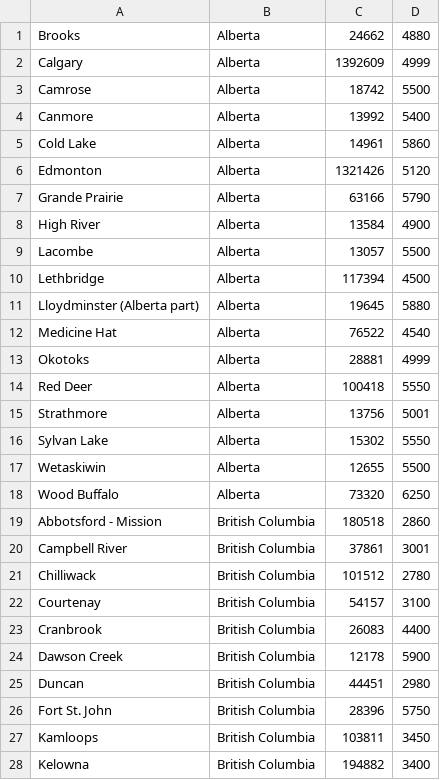
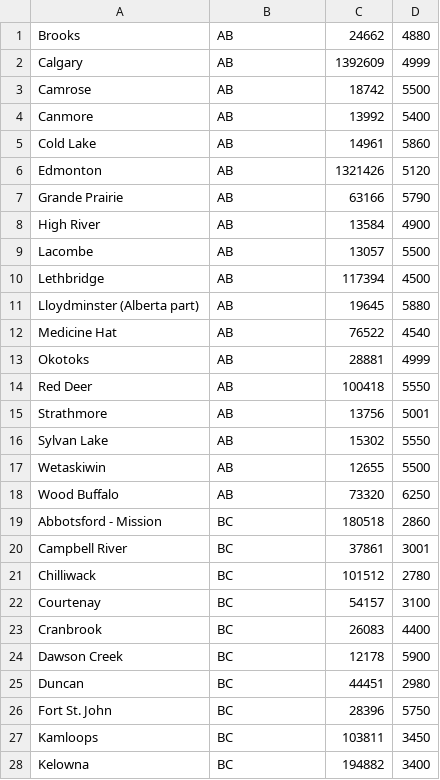
Before and after one commit to ckirney/SundryCode, a CSV file: vint_test/census_hdd_out_adj_2020-10-21.csv, drawn as a sheet; only a part is shown; the diff covers the shown part only.

```diff
--- a/vint_test/census_hdd_out_adj_2020-10-21.csv
+++ b/vint_test/census_hdd_out_adj_2020-10-21.csv
@@ -1,28 +1,28 @@
-Brooks,Alberta,24662,4880
-Calgary,Alberta,1392609,4999
-Camrose,Alberta,18742,5500
-Canmore,Alberta,13992,5400
-Cold Lake,Alberta,14961,5860
-Edmonton,Alberta,1321426,5120
-Grande Prairie,Alberta,63166,5790
-High River,Alberta,13584,4900
-Lacombe,Alberta,13057,5500
-Lethbridge,Alberta,117394,4500
-Lloydminster (Alberta part),Alberta,19645,5880
-Medicine Hat,Alberta,76522,4540
-Okotoks,Alberta,28881,4999
-Red Deer,Alberta,100418,5550
-Strathmore,Alberta,13756,5001
-Sylvan Lake,Alberta,15302,5550
-Wetaskiwin,Alberta,12655,5500
-Wood Buffalo,Alberta,73320,6250
-Abbotsford - Mission,British Columbia,180518,2860
-Campbell River,British Columbia,37861,3001
-Chilliwack,British Columbia,101512,2780
-Courtenay,British Columbia,54157,3100
-Cranbrook,British Columbia,26083,4400
-Dawson Creek,British Columbia,12178,5900
-Duncan,British Columbia,44451,2980
-Fort St. John,British Columbia,28396,5750
-Kamloops,British Columbia,103811,3450
-Kelowna,British Columbia,194882,3400
+Brooks,AB,24662,4880
+Calgary,AB,1392609,4999
+Camrose,AB,18742,5500
+Canmore,AB,13992,5400
+Cold Lake,AB,14961,5860
+Edmonton,AB,1321426,5120
+Grande Prairie,AB,63166,5790
+High River,AB,13584,4900
+Lacombe,AB,13057,5500
+Lethbridge,AB,117394,4500
+Lloydminster (Alberta part),AB,19645,5880
+Medicine Hat,AB,76522,4540
+Okotoks,AB,28881,4999
+Red Deer,AB,100418,5550
+Strathmore,AB,13756,5001
+Sylvan Lake,AB,15302,5550
+Wetaskiwin,AB,12655,5500
+Wood Buffalo,AB,73320,6250
+Abbotsford - Mission,BC,180518,2860
+Campbell River,BC,37861,3001
+Chilliwack,BC,101512,2780
+Courtenay,BC,54157,3100
+Cranbrook,BC,26083,4400
+Dawson Creek,BC,12178,5900
+Duncan,BC,44451,2980
+Fort St. John,BC,28396,5750
+Kamloops,BC,103811,3450
+Kelowna,BC,194882,3400
```
Also changed, not shown: 130 edited cells elsewhere in this file, 1 other file.
